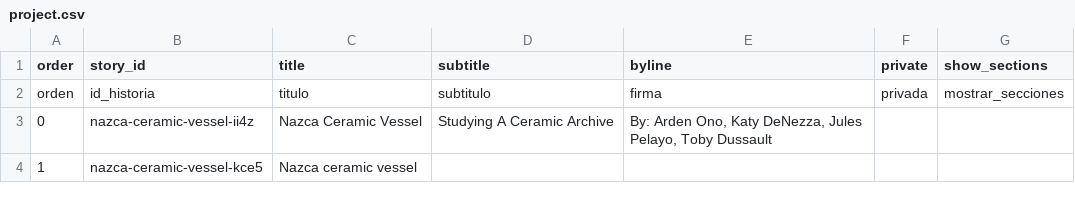
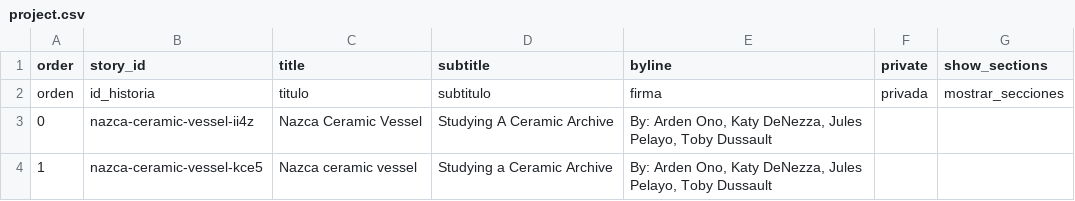
Before and after one commit to ardenono-png/nazcaceramicvessel, a CSV file: telar-content/spreadsheets/project.csv, drawn as a sheet.

Commit message:
Modify 1 story
Changed:
  Story: Nazca ceramic vessel

Published via Telar Compositor

```diff
--- a/telar-content/spreadsheets/project.csv
+++ b/telar-content/spreadsheets/project.csv
@@ -3,2 +3,2 @@ orden,id_historia,titulo,subtitulo,firma,privada,mostrar_secciones
 0,nazca-ceramic-vessel-ii4z,Nazca Ceramic Vessel,"Studying A Ceramic Archive ","By: Arden Ono, Katy DeNezza, Jules Pelayo, Toby Dussault",,
-1,nazca-ceramic-vessel-kce5,Nazca ceramic vessel,,,,
+1,nazca-ceramic-vessel-kce5,Nazca ceramic vessel,Studying a Ceramic Archive,"By: Arden Ono, Katy DeNezza, Jules Pelayo, Toby Dussault",,
```
Also changed, not shown: telar-content/spreadsheets/nazca-ceramic-vessel-kce5.csv, 5 other files.
